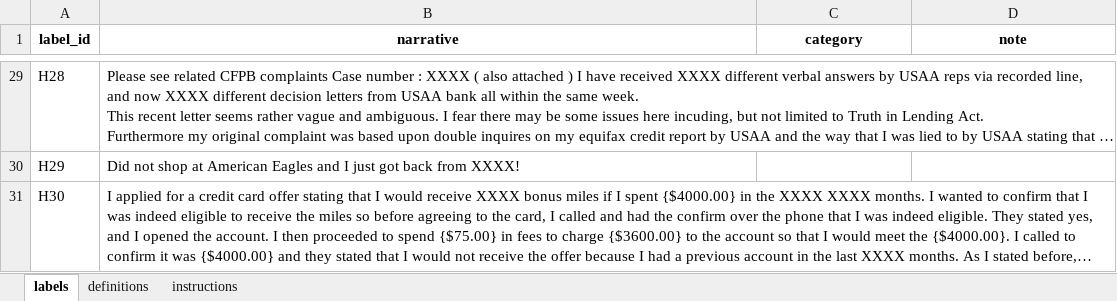
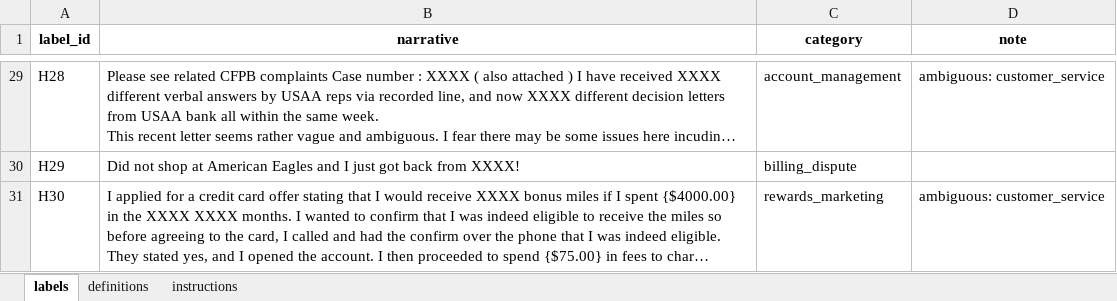
Before and after one commit to Alettah541/CFPB-FINAL-PROJECT, an Excel workbook: data/processed/holdout/labeling_sheet_hunter.xlsx, sheet labels, drawn as a sheet; only a part is shown, gaps mark what is left out; long unchanged cells end in …; values as stored, in another font and other column widths than the file's, no borders; the diff covers the shown part only; the diff names each change by its address in the sheet, - before the commit and + after, or states it on an @@ line.

```diff
--- a/data/processed/holdout/labeling_sheet_hunter.xlsx (sheet labels)
+++ b/data/processed/holdout/labeling_sheet_hunter.xlsx (sheet labels)
-C29 (category): (empty)
+C29 (category): account_management
-D29 (note): (empty)
+D29 (note): ambiguous: customer_service
-C30 (category): (empty)
+C30 (category): billing_dispute
-C31 (category): (empty)
+C31 (category): rewards_marketing
-D31 (note): (empty)
+D31 (note): ambiguous: customer_service
```
Also changed, not shown: 37 edited cells elsewhere in this sheet, 4 other files.
